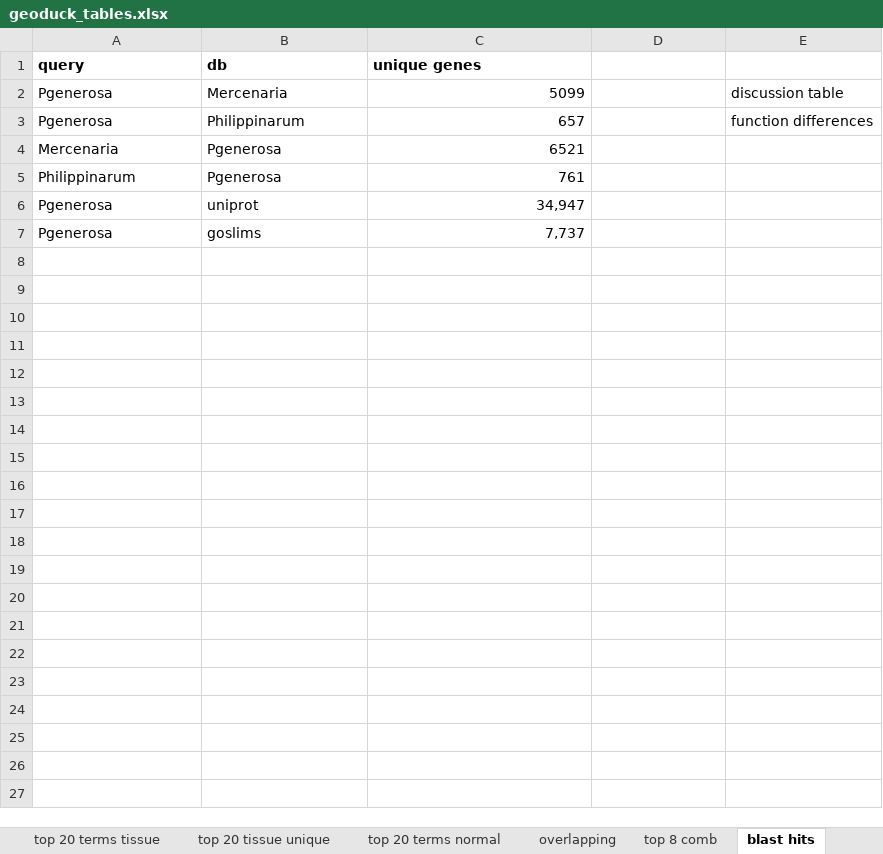
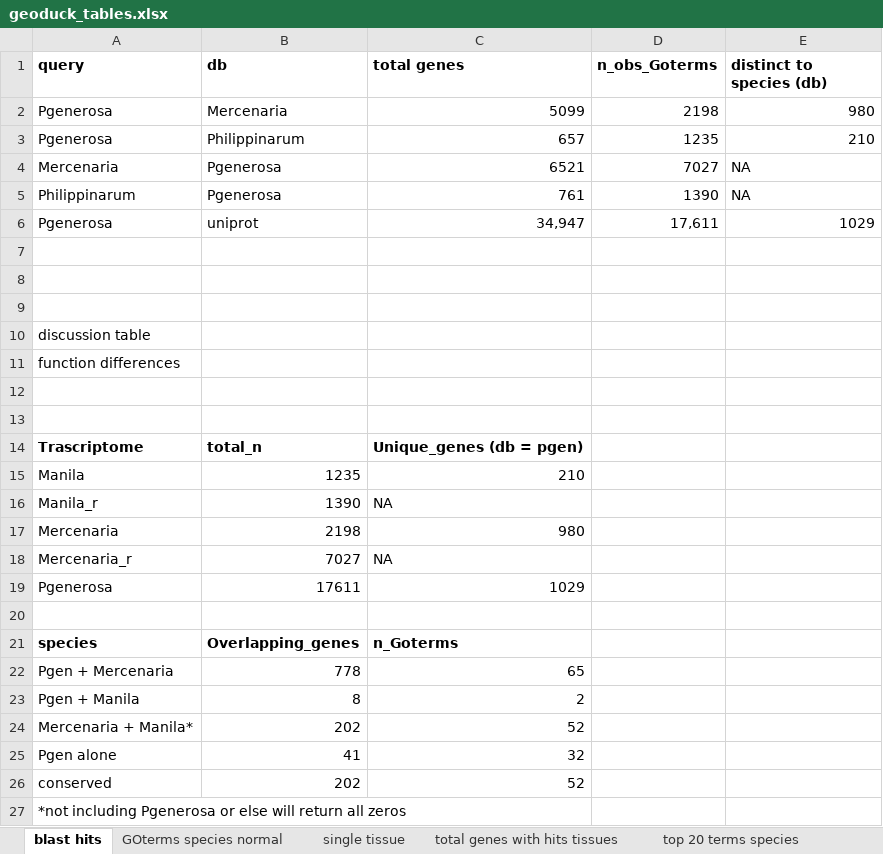
Before and after one commit to ocattau/code-for-Pgenerosa, an Excel workbook: characterize_larval_transciptome/plots/geoduck_tables.xlsx, sheet blast hits, drawn as a sheet; values as stored, in another font and other column widths than the file's, no borders; addresses are those after the commit; the diff names each change by its address in the sheet, - before the commit and + after, or states it on an @@ line.

```diff
--- a/characterize_larval_transciptome/plots/geoduck_tables.xlsx (sheet blast hits)
+++ b/characterize_larval_transciptome/plots/geoduck_tables.xlsx (sheet blast hits)
+sheet tab: GOterms species normal
+sheet tab: total genes with hits tissues
-C1: unique genes
+C1: total genes
-D1: (empty)
+D1: n_obs_Goterms
-E1: (empty)
+E1: distinct to species (db)
-D2 (n_obs_Goterms): (empty)
+D2 (n_obs_Goterms): 2198
-E2 (distinct to species (db)): discussion table
+E2 (distinct to species (db)): 980
-D3 (n_obs_Goterms): (empty)
+D3 (n_obs_Goterms): 1235
-E3 (distinct to species (db)): function differences
+E3 (distinct to species (db)): 210
-D4 (n_obs_Goterms): (empty)
+D4 (n_obs_Goterms): 7027
-E4:E5 (distinct to species (db)): (empty)
+E4:E5 (distinct to species (db)): NA
-D5 (n_obs_Goterms): (empty)
+D5 (n_obs_Goterms): 1390
-D6 (n_obs_Goterms): (empty)
+D6 (n_obs_Goterms): 17,611
-E6 (distinct to species (db)): (empty)
+E6 (distinct to species (db)): 1029
+row 7: (empty)
+row 8: (empty)
+row 9: (empty)
+row 10: discussion table
+row 11: function differences
+row 12: (empty)
+row 13: (empty)
+row 14: Trascriptome | total_n | Unique_genes (db = pgen)
+row 15: Manila | 1235 | 210
+row 16: Manila_r | 1390 | NA
+row 17: Mercenaria | 2198 | 980
+row 18: Mercenaria_r | 7027 | NA
-B19 (db): goslims
+B19 (db): 17611
-C19 (total genes): 7,737
+C19 (total genes): 1029
+row 20: (empty)
+row 21: species | Overlapping_genes | n_Goterms
+row 22: Pgen + Mercenaria | 778 | 65
+row 23: Pgen + Manila | 8 | 2
+row 24: Mercenaria + Manila* | 202 | 52
+row 25: Pgen alone | 41 | 32
+row 26: conserved | 202 | 52
+row 27: *not including Pgenerosa or else will return all zeros
```
Also changed, not shown: sheet top 20 terms species, sheet single tissue, sheet overlapping, other sheet tabs, 8 other files.
